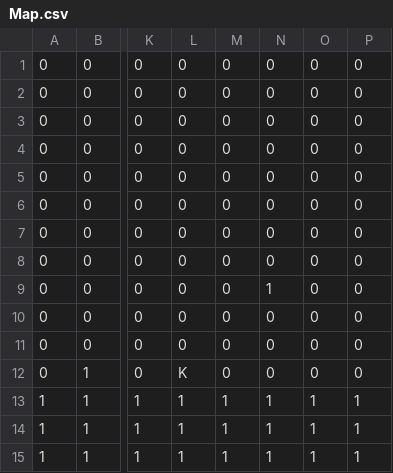
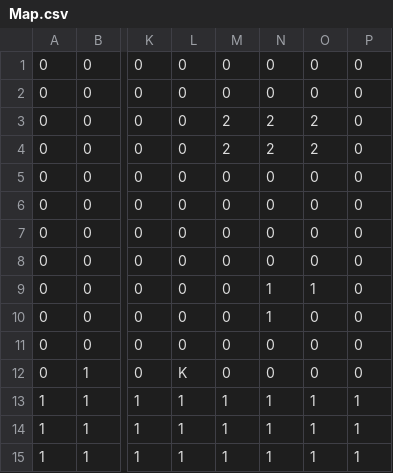
Before and after one commit to YuutaArasaki/SuperMario, a CSV file: Develop/Resource/Map/Map.csv, drawn as a sheet; only a part is shown, gaps mark what is left out; the diff names each change by its address in the sheet, - before the commit and + after, or states it on an @@ line.

```diff
--- a/Develop/Resource/Map/Map.csv
+++ b/Develop/Resource/Map/Map.csv
-M3:M4: 0
+M3:M4: 2
-N3:N4: 0
+N3:N4: 2
-O3:O4: 0
+O3:O4: 2
-O9: 0
+O9: 1
-N10: 0
+N10: 1
```
Also changed, not shown: 10 other files.
